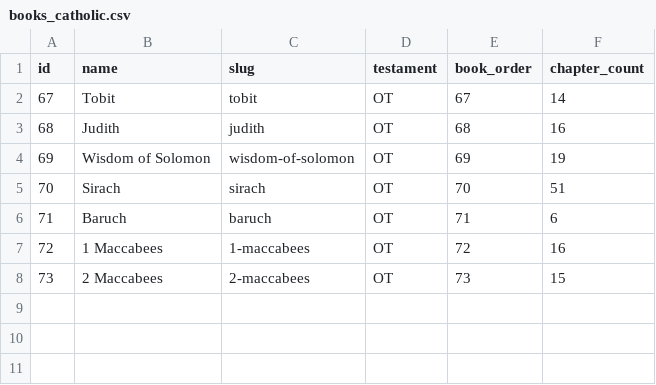
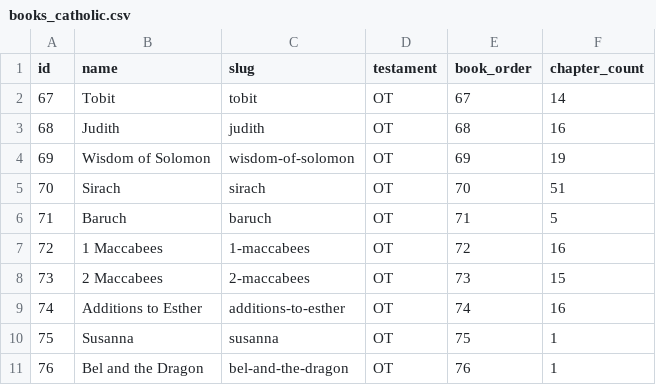
Before and after one commit to nul-argenta/AL_Bible, a CSV file: exports/books_catholic.csv, drawn as a sheet; the diff names each change by its address in the sheet, - before the commit and + after, or states it on an @@ line.

Commit message:
feat: complete Bible expansion (Catholic Deuterocanon + International versions)

```diff
--- a/exports/books_catholic.csv
+++ b/exports/books_catholic.csv
-F6 (chapter_count): 6
+F6 (chapter_count): 5
+row 9: 74 | Additions to Esther | additions-to-esther | OT | 74 | 16
+row 10: 75 | Susanna | susanna | OT | 75 | 1
+row 11: 76 | Bel and the Dragon | bel-and-the-dragon | OT | 76 | 1
```
Also changed, not shown: 4 other files.
